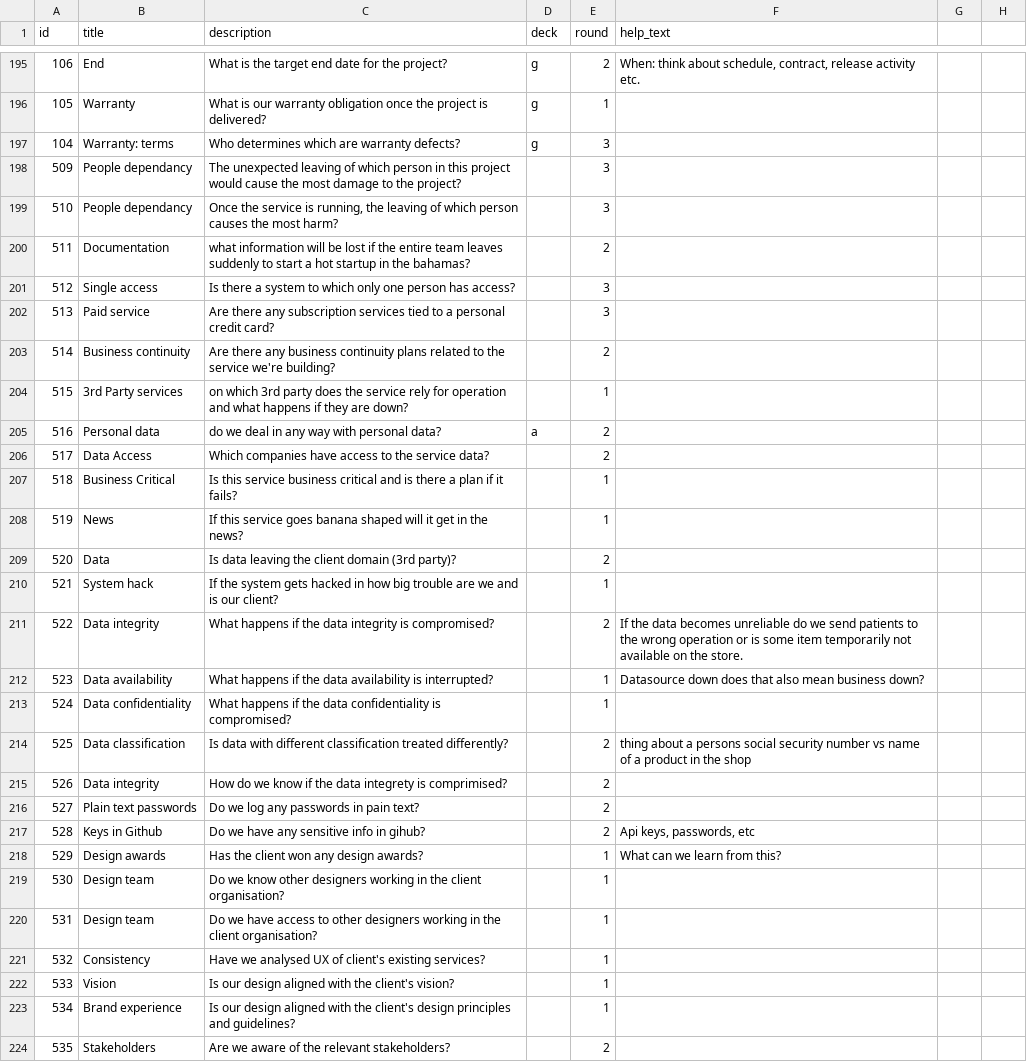
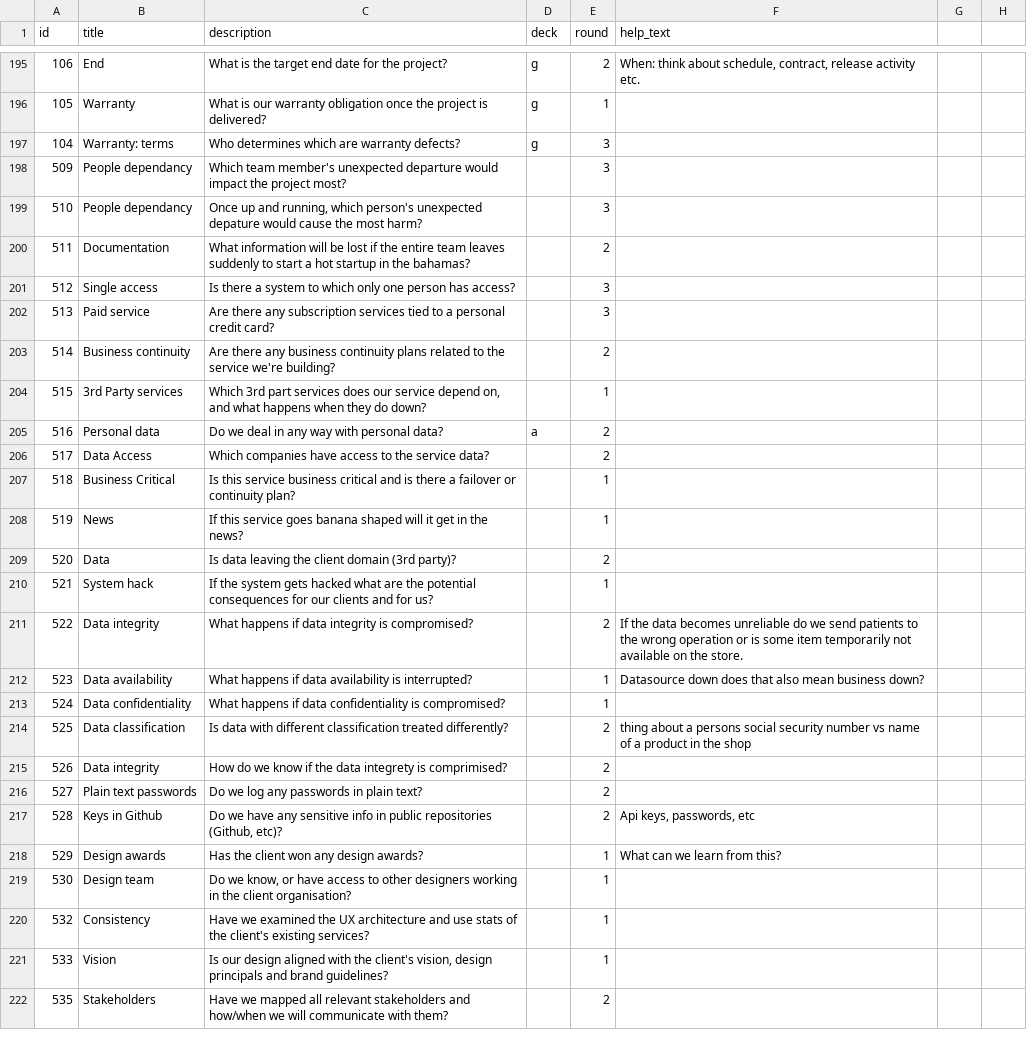
Before and after one commit to futurice/projectnavigationgame, a CSV file: src/cards.csv, drawn as a sheet; only a part is shown, gaps mark what is left out; the diff covers the shown part only.

Commit message:
Page 6

```diff
--- a/src/cards.csv
+++ b/src/cards.csv
@@ -197,5 +197,5 @@
 "104","Warranty: terms","Who determines which are warranty defects?","g","3","","",""
-"509","People dependancy","The unexpected leaving of which person in this project would cause the most damage to the project?","","3","","",""
-"510","People dependancy","Once the service is running, the leaving of which person causes the most harm?","","3","","",""
-"511","Documentation","what information will be lost if the entire team leaves suddenly to start a hot startup in the bahamas?","","2","","",""
+"509","People dependancy","Which team member's unexpected departure would impact the project most?","","3","","",""
+"510","People dependancy","Once up and running, which person's unexpected depature would cause the most harm?","","3","","",""
+"511","Documentation","What information will be lost if the entire team leaves suddenly to start a hot startup in the bahamas?","","2","","",""
 "512","Single access","Is there a system to which only one person has access?","","3","","",""
@@ -203,22 +203,20 @@
 "514","Business continuity","Are there any business continuity plans related to the service we're building?","","2","","",""
-"515","3rd Party services","on which 3rd party does the service rely for operation and what happens if they are down?","","1","","",""
-"516","Personal data","do we deal in any way with personal data?","a","2","","",""
+"515","3rd Party services","Which 3rd part services does our service depend on, and what happens when they do down?","","1","","",""
+"516","Personal data","Do we deal in any way with personal data?","a","2","","",""
 "517","Data Access","Which companies have access to the service data?","","2","","",""
-"518","Business Critical","Is this service business critical and is there a plan if it fails?","","1","","",""
+"518","Business Critical","Is this service business critical and is there a failover or continuity plan?","","1","","",""
 "519","News","If this service goes banana shaped will it get in the news?","","1","","",""
 "520","Data","Is data leaving the client domain (3rd party)?","","2","","",""
-"521","System hack","If the system gets hacked in how big trouble are we and is our client?","","1","","",""
-"522","Data integrity","What happens if the data integrity is compromised?","","2","If the data becomes unreliable do we send patients to the wrong operation or is some item temporarily not available on the store. ","",""
-"523","Data availability","What happens if the data availability is interrupted?","","1","Datasource down does that also mean business down?","",""
-"524","Data confidentiality","What happens if the data confidentiality is compromised?","","1","","",""
+"521","System hack","If the system gets hacked what are the potential consequences for our clients and for us?","","1","","",""
+"522","Data integrity","What happens if data integrity is compromised?","","2","If the data becomes unreliable do we send patients to the wrong operation or is some item temporarily not available on the store. ","",""
+"523","Data availability","What happens if data availability is interrupted?","","1","Datasource down does that also mean business down?","",""
+"524","Data confidentiality","What happens if data confidentiality is compromised?","","1","","",""
 "525","Data classification","Is data with different classification treated differently?","","2","thing about a persons social security number vs name of a product in the shop","",""
 "526","Data integrity","How do we know if the data integrety is comprimised?","","2","","",""
-"527","Plain text passwords","Do we log any passwords in pain text?","","2","","",""
-"528","Keys in Github","Do we have any sensitive info in gihub?","","2","Api keys, passwords, etc","",""
+"527","Plain text passwords","Do we log any passwords in plain text?","","2","","",""
+"528","Keys in Github","Do we have any sensitive info in public repositories (Github, etc)?","","2","Api keys, passwords, etc","",""
 "529","Design awards","Has the client won any design awards?","","1","What can we learn from this?","",""
-"530","Design team","Do we know other designers working in the client organisation?","","1","","",""
-"531","Design team","Do we have access to other designers working in the client organisation?","","1","","",""
-"532","Consistency","Have we analysed UX of client's existing services?","","1","","",""
-"533","Vision","Is our design aligned with the client's vision?","","1","","",""
-"534","Brand experience","Is our design aligned with the client's design principles and guidelines?","","1","","",""
-"535","Stakeholders","Are we aware of the relevant stakeholders?","","2","","",""
+"530","Design team","Do we know, or have access to other designers working in the client organisation?","","1","","",""
+"532","Consistency","Have we examined the UX architecture and use stats of the client's existing services?","","1","","",""
+"533","Vision","Is our design aligned with the client's vision, design principals and brand guidelines?","","1","","",""
+"535","Stakeholders","Have we mapped all relevant stakeholders and how/when we will communicate with them?","","2","","",""
```
Also changed, not shown: 2 removed rows elsewhere in this file.
